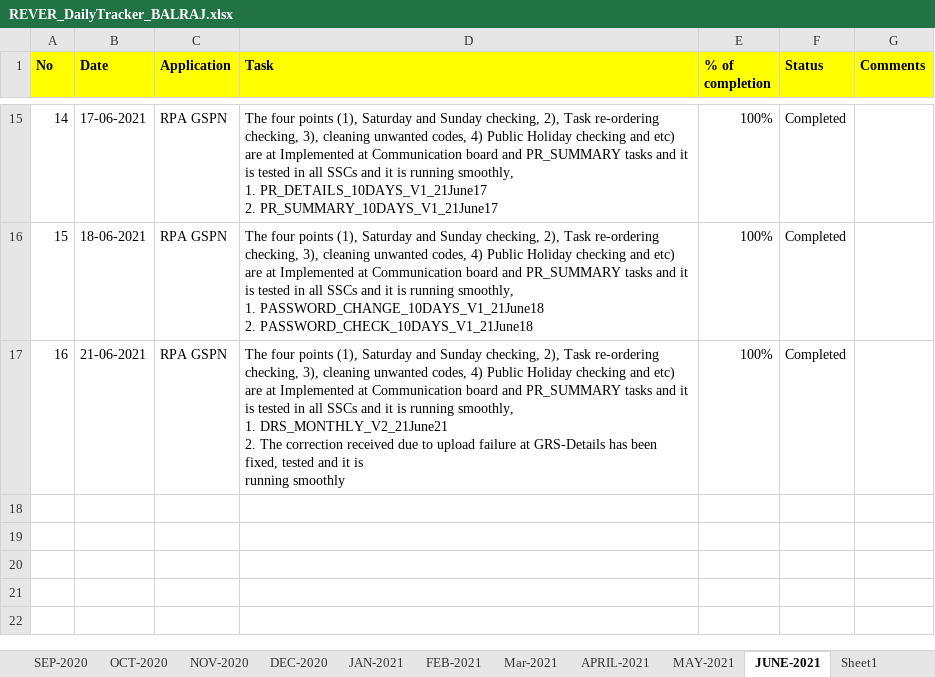
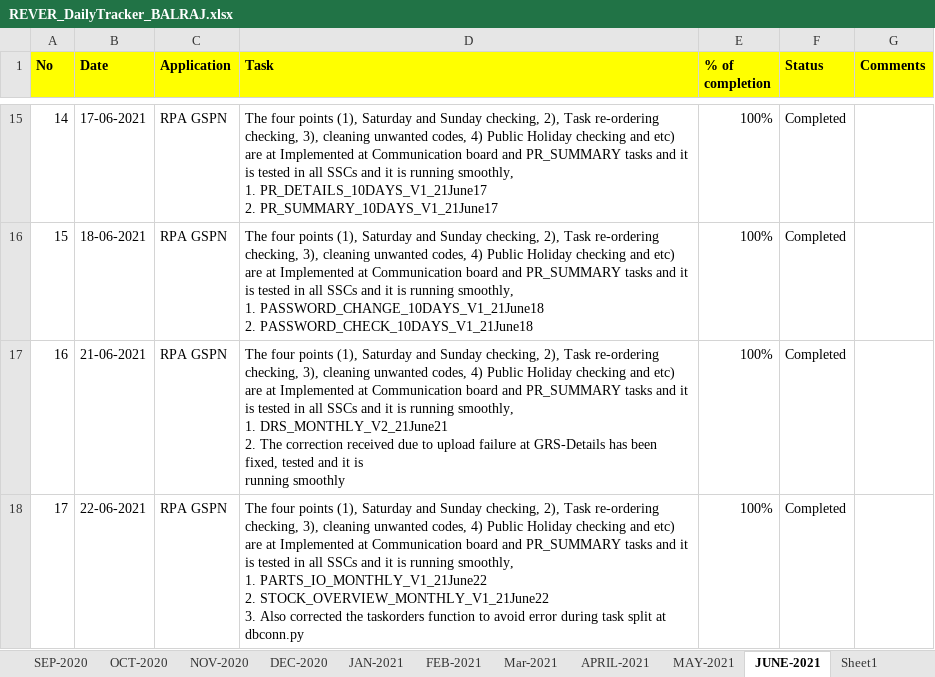
Before and after one commit to RIGELSOFTSINGAPORE/DailyTracker, an Excel workbook: REVER_DailyTracker_BALRAJ.xlsx, sheet JUNE-2021, drawn as a sheet; only a part is shown, gaps mark what is left out; values as stored, in another font and other column widths than the file's, no borders; ↵ is a line break in a cell; the diff names each change by its address in the sheet, - before the commit and + after, or states it on an @@ line.

Commit message:
Add files via upload

```diff
--- a/REVER_DailyTracker_BALRAJ.xlsx (sheet JUNE-2021)
+++ b/REVER_DailyTracker_BALRAJ.xlsx (sheet JUNE-2021)
+row 18: 17 | 22-06-2021 | RPA GSPN | The four points (1), Saturday and Sunday checking, 2), Task re-ordering checking, 3), cleaning unwanted codes, 4) Public Holiday checking and etc) are at Implemented at Communication board and PR_SUMMARY tasks and it is tested in all SSCs and it is running smoothly, ↵ 1. PARTS_IO_MONTHLY_V1_21June22 ↵ 2. STOCK_OVERVIEW_MONTHLY_V1_21June22 ↵ 3. Also corrected the taskorders function to avoid error during task split at dbconn.py | 100% | Completed
```
